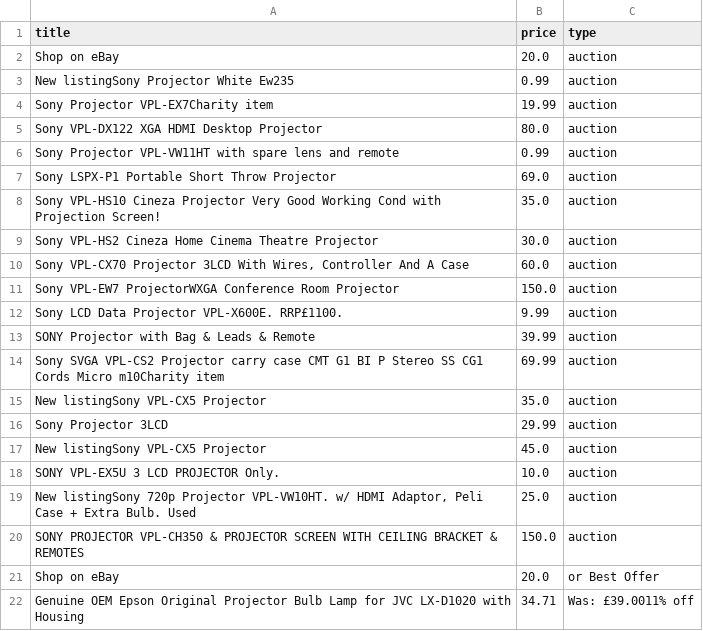
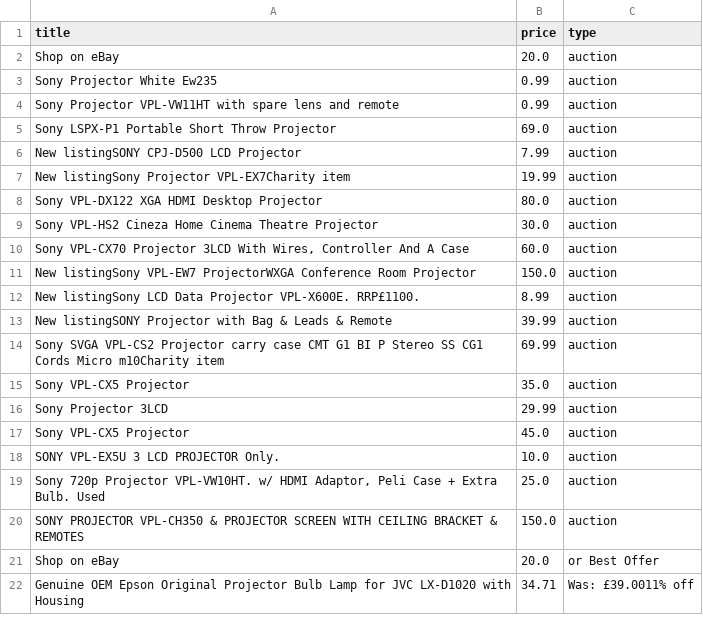
Before and after one commit to LFCottrell/Ebay_JVC, a CSV file: new_df.csv, drawn as a sheet; only a part is shown; the diff covers the shown part only.

```diff
--- a/new_df.csv
+++ b/new_df.csv
@@ -2,19 +2,19 @@ title,price,type
 Shop on eBay,20.0,auction
-New listingSony Projector White Ew235,0.99,auction
-Sony Projector VPL-EX7Charity item,19.99,auction
-Sony VPL-DX122 XGA HDMI  Desktop Projector,80.0,auction
+Sony Projector White Ew235,0.99,auction
 Sony Projector VPL-VW11HT with spare lens and remote,0.99,auction
 Sony LSPX-P1 Portable Short Throw Projector,69.0,auction
-Sony VPL-HS10 Cineza Projector Very Good Working Cond with Projection Screen!,35.0,auction
+New listingSONY CPJ-D500 LCD Projector,7.99,auction
+New listingSony Projector VPL-EX7Charity item,19.99,auction
+Sony VPL-DX122 XGA HDMI  Desktop Projector,80.0,auction
 Sony VPL-HS2 Cineza Home Cinema Theatre Projector,30.0,auction
 "Sony VPL-CX70 Projector 3LCD With Wires, Controller And A Case",60.0,auction
-Sony VPL-EW7 ProjectorWXGA Conference Room Projector,150.0,auction
-Sony LCD Data Projector VPL-X600E. RRP£1100. ,9.99,auction
-SONY Projector with Bag & Leads & Remote,39.99,auction
+New listingSony VPL-EW7 ProjectorWXGA Conference Room Projector,150.0,auction
+New listingSony LCD Data Projector VPL-X600E. RRP£1100. ,8.99,auction
+New listingSONY Projector with Bag & Leads & Remote,39.99,auction
 Sony SVGA VPL-CS2 Projector carry case CMT G1 BI P Stereo SS CG1 Cords Micro m10Charity item,69.99,auction
-New listingSony VPL-CX5 Projector,35.0,auction
+Sony VPL-CX5 Projector,35.0,auction
 Sony  Projector 3LCD,29.99,auction
-New listingSony VPL-CX5 Projector,45.0,auction
+Sony VPL-CX5 Projector,45.0,auction
 SONY VPL-EX5U 3 LCD PROJECTOR Only.,10.0,auction
-"New listingSony 720p Projector VPL-VW10HT. w/ HDMI Adaptor, Peli Case + Extra Bulb. Used",25.0,auction
+"Sony 720p Projector VPL-VW10HT. w/ HDMI Adaptor, Peli Case + Extra Bulb. Used",25.0,auction
 SONY PROJECTOR VPL-CH350 & PROJECTOR SCREEN WITH CEILING BRACKET & REMOTES,150.0,auction
```
Also changed, not shown: 8 added rows, 8 removed rows and 25 moved rows elsewhere in this file, output_auction.csv, output_offer.csv.
